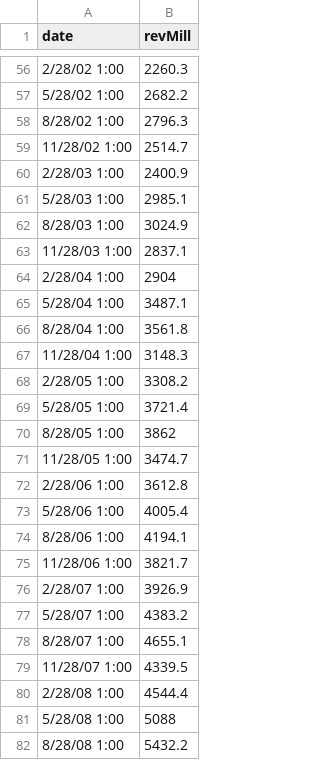
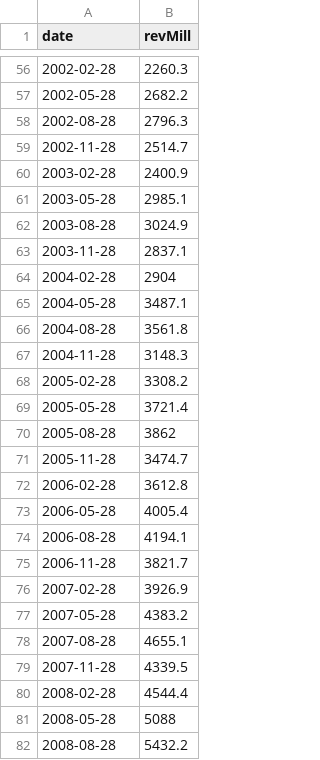
Before and after one commit to kwartler/Harvard_DataMining_Business_Student, a CSV file: Lessons/H_TimeSeries/data/nike_qtr_rev.csv, drawn as a sheet; only a part is shown, gaps mark what is left out; the diff covers the shown part only.

```diff
--- a/Lessons/H_TimeSeries/data/nike_qtr_rev.csv
+++ b/Lessons/H_TimeSeries/data/nike_qtr_rev.csv
@@ -56,27 +56,27 @@ date,revMill
-2/28/02 1:00,2260.3
-5/28/02 1:00,2682.2
-8/28/02 1:00,2796.3
-11/28/02 1:00,2514.7
-2/28/03 1:00,2400.9
-5/28/03 1:00,2985.1
-8/28/03 1:00,3024.9
-11/28/03 1:00,2837.1
-2/28/04 1:00,2904
-5/28/04 1:00,3487.1
-8/28/04 1:00,3561.8
-11/28/04 1:00,3148.3
-2/28/05 1:00,3308.2
-5/28/05 1:00,3721.4
-8/28/05 1:00,3862
-11/28/05 1:00,3474.7
-2/28/06 1:00,3612.8
-5/28/06 1:00,4005.4
-8/28/06 1:00,4194.1
-11/28/06 1:00,3821.7
-2/28/07 1:00,3926.9
-5/28/07 1:00,4383.2
-8/28/07 1:00,4655.1
-11/28/07 1:00,4339.5
-2/28/08 1:00,4544.4
-5/28/08 1:00,5088
-8/28/08 1:00,5432.2
+2002-02-28,2260.3
+2002-05-28,2682.2
+2002-08-28,2796.3
+2002-11-28,2514.7
+2003-02-28,2400.9
+2003-05-28,2985.1
+2003-08-28,3024.9
+2003-11-28,2837.1
+2004-02-28,2904
+2004-05-28,3487.1
+2004-08-28,3561.8
+2004-11-28,3148.3
+2005-02-28,3308.2
+2005-05-28,3721.4
+2005-08-28,3862
+2005-11-28,3474.7
+2006-02-28,3612.8
+2006-05-28,4005.4
+2006-08-28,4194.1
+2006-11-28,3821.7
+2007-02-28,3926.9
+2007-05-28,4383.2
+2007-08-28,4655.1
+2007-11-28,4339.5
+2008-02-28,4544.4
+2008-05-28,5088
+2008-08-28,5432.2
```
Also changed, not shown: 123 edited cells elsewhere in this file.
